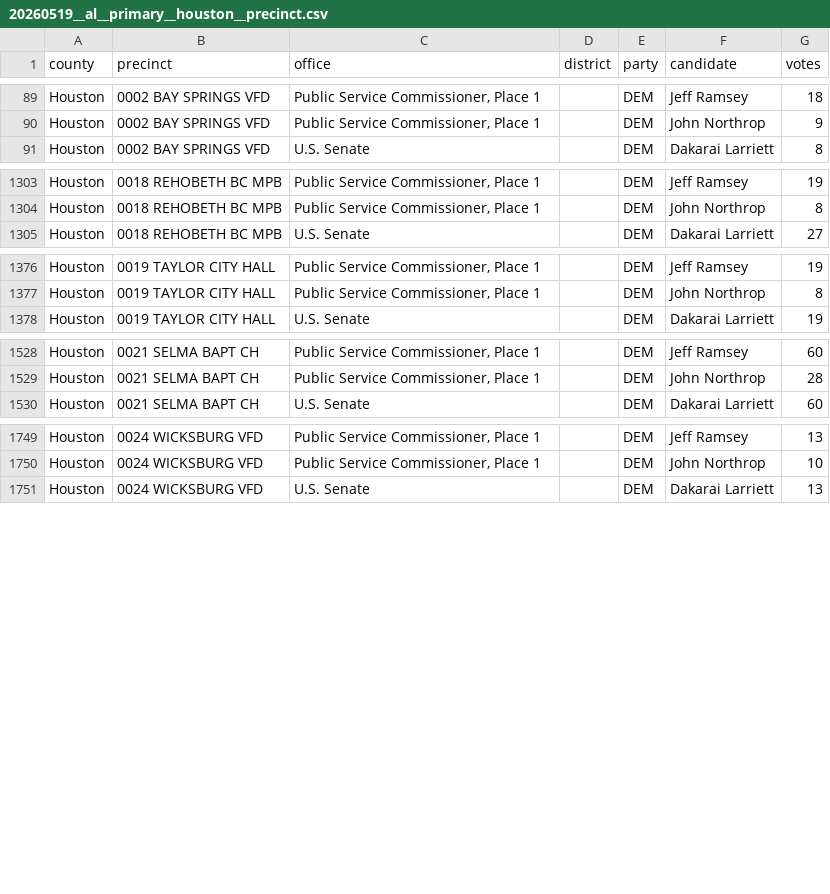
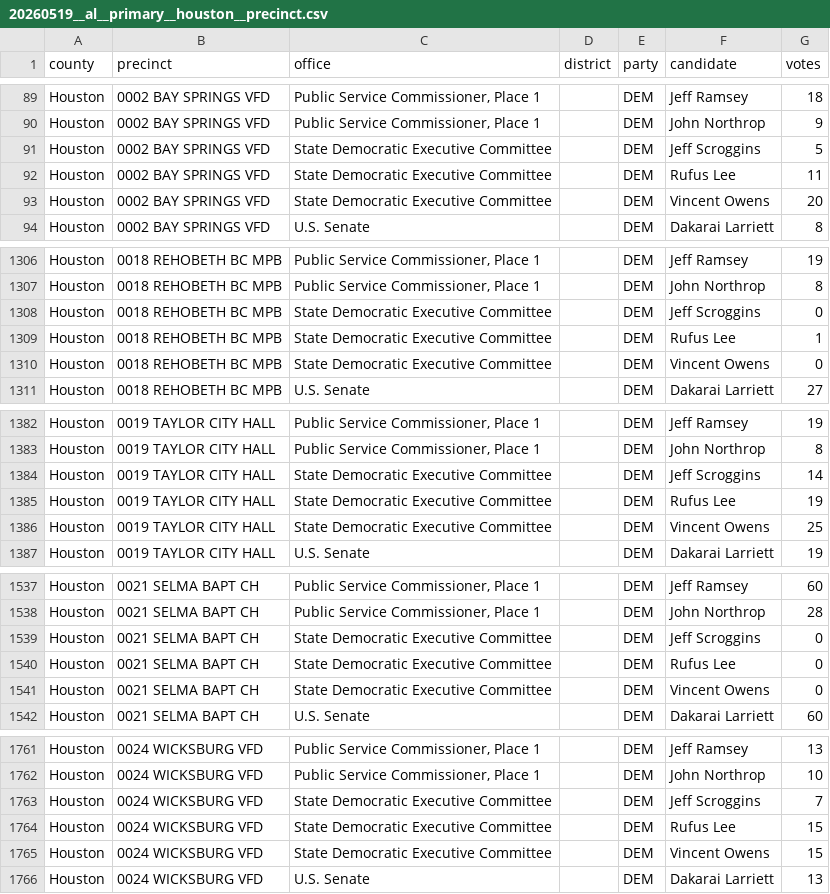
Before and after one commit to openelections/openelections-data-al, a CSV file: 2026/counties/20260519__al__primary__houston__precinct.csv, drawn as a sheet; only a part is shown, gaps mark what is left out; the diff covers the shown part only; the diff names each change by its address in the sheet, - before the commit and + after, or states it on an @@ line.

Commit message:
county fixes

```diff
--- a/2026/counties/20260519__al__primary__houston__precinct.csv
+++ b/2026/counties/20260519__al__primary__houston__precinct.csv
+row 91: Houston | 0002 BAY SPRINGS VFD | State Democratic Executive Committee |  | DEM | Jeff Scroggins | 5
+row 92: Houston | 0002 BAY SPRINGS VFD | State Democratic Executive Committee |  | DEM | Rufus Lee | 11
+row 93: Houston | 0002 BAY SPRINGS VFD | State Democratic Executive Committee |  | DEM | Vincent Owens | 20
+row 1308: Houston | 0018 REHOBETH BC MPB | State Democratic Executive Committee |  | DEM | Jeff Scroggins | 0
+row 1309: Houston | 0018 REHOBETH BC MPB | State Democratic Executive Committee |  | DEM | Rufus Lee | 1
+row 1310: Houston | 0018 REHOBETH BC MPB | State Democratic Executive Committee |  | DEM | Vincent Owens | 0
+row 1384: Houston | 0019 TAYLOR CITY HALL | State Democratic Executive Committee |  | DEM | Jeff Scroggins | 14
+row 1385: Houston | 0019 TAYLOR CITY HALL | State Democratic Executive Committee |  | DEM | Rufus Lee | 19
+row 1386: Houston | 0019 TAYLOR CITY HALL | State Democratic Executive Committee |  | DEM | Vincent Owens | 25
+row 1539: Houston | 0021 SELMA BAPT CH | State Democratic Executive Committee |  | DEM | Jeff Scroggins | 0
+row 1540: Houston | 0021 SELMA BAPT CH | State Democratic Executive Committee |  | DEM | Rufus Lee | 0
+row 1541: Houston | 0021 SELMA BAPT CH | State Democratic Executive Committee |  | DEM | Vincent Owens | 0
+row 1763: Houston | 0024 WICKSBURG VFD | State Democratic Executive Committee |  | DEM | Jeff Scroggins | 7
+row 1764: Houston | 0024 WICKSBURG VFD | State Democratic Executive Committee |  | DEM | Rufus Lee | 15
+row 1765: Houston | 0024 WICKSBURG VFD | State Democratic Executive Committee |  | DEM | Vincent Owens | 15
```
Also changed, not shown: 15 added rows and 18 edited cells elsewhere in this file, 2026/counties/20260519__al__primary__dekalb__precinct.csv, 2026/counties/20260519__al__primary__limestone__precinct.csv, 16 other files.
